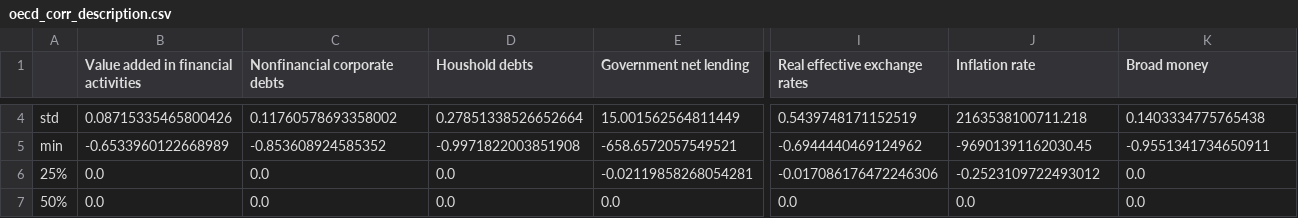
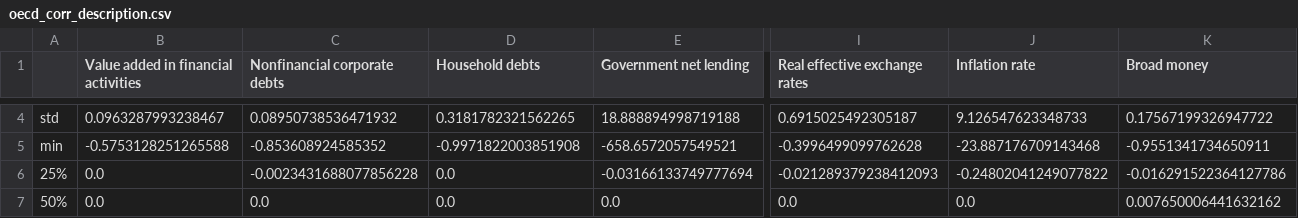
Before and after one commit to YueminLi/Financialization-, a CSV file: data_processing/oecd_corr_description.csv, drawn as a sheet; only a part is shown, gaps mark what is left out; the diff covers the shown part only; the diff names each change by its address in the sheet, - before the commit and + after, or states it on an @@ line.

```diff
--- a/data_processing/oecd_corr_description.csv
+++ b/data_processing/oecd_corr_description.csv
-D1: Houshold debts
+D1: Household debts
-B4: 0.08715335465800426
+B4: 0.0963287993238467
-C4 (Nonfinancial corporate debts): 0.11760578693358002
+C4 (Nonfinancial corporate debts): 0.08950738536471932
-D4 (Household debts): 0.27851338526652664
+D4 (Household debts): 0.3181782321562265
-E4 (Government net lending): 15.001562564811449
+E4 (Government net lending): 18.888894998719188
-I4 (Real effective exchange rates): 0.5439748171152519
+I4 (Real effective exchange rates): 0.6915025492305187
-J4 (Inflation rate): 2163538100711.218
+J4 (Inflation rate): 9.126547623348733
-K4 (Broad money): 0.1403334775765438
+K4 (Broad money): 0.17567199326947722
-B5: -0.6533960122668989
+B5: -0.5753128251265588
-I5 (Real effective exchange rates): -0.6944440469124962
+I5 (Real effective exchange rates): -0.3996499099762628
-J5 (Inflation rate): -96901391162030.45
+J5 (Inflation rate): -23.887176709143468
-C6 (Nonfinancial corporate debts): 0.0
+C6 (Nonfinancial corporate debts): -0.0023431688077856228
-E6 (Government net lending): -0.02119858268054281
+E6 (Government net lending): -0.03166133749777694
-I6 (Real effective exchange rates): -0.017086176472246306
+I6 (Real effective exchange rates): -0.021289379238412093
-J6 (Inflation rate): -0.2523109722493012
+J6 (Inflation rate): -0.24802041249077822
-K6 (Broad money): 0.0
+K6 (Broad money): -0.016291522364127786
-K7 (Broad money): 0.0
+K7 (Broad money): 0.007650006441632162
```
Also changed, not shown: 44 edited cells elsewhere in this file, data_processing/oecd_corr.csv, 4 other files.
